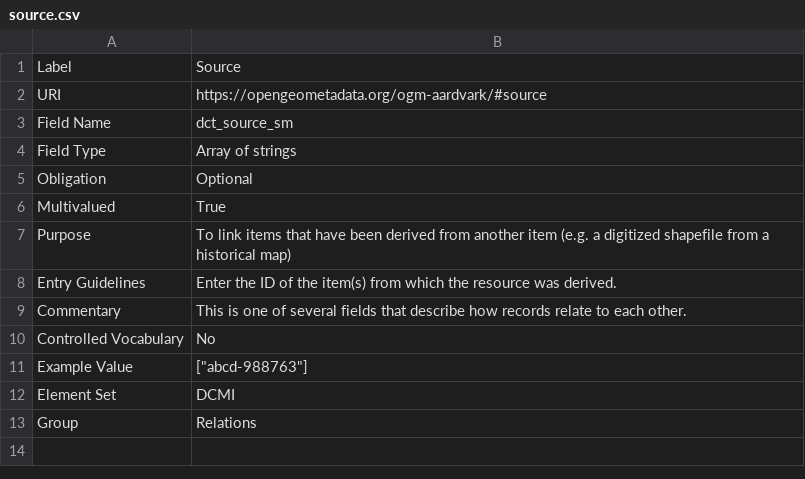
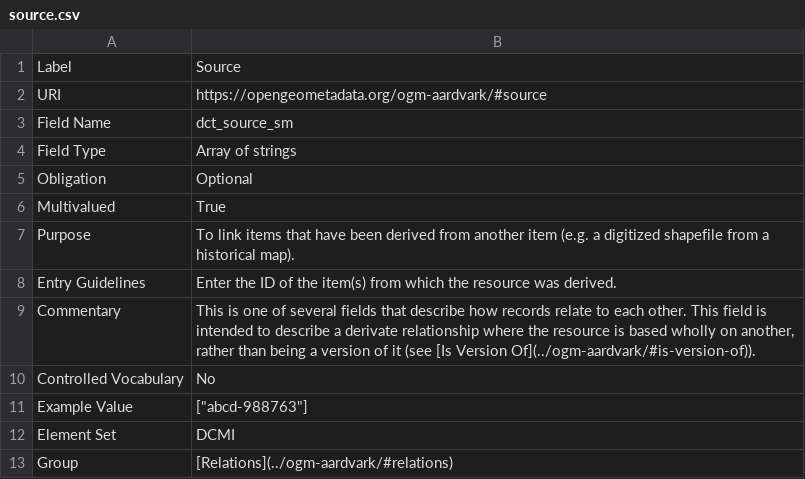
Before and after one commit to OpenGeoMetadata/opengeometadata.github.io, a CSV file: docs/ogm-aardvark/source.csv, drawn as a sheet.

```diff
--- a/docs/ogm-aardvark/source.csv
+++ b/docs/ogm-aardvark/source.csv
@@ -6,5 +6,5 @@ Obligation,Optional
 Multivalued,True
-Purpose,To link items that have been derived from another item (e.g. a digitized shapefile from a historical map)
+Purpose,To link items that have been derived from another item (e.g. a digitized shapefile from a historical map).
 Entry Guidelines,Enter the ID of the item(s) from which the resource was derived.
-Commentary,This is one of several fields that describe how records relate to each other.
+Commentary,"This is one of several fields that describe how records relate to each other. This field is intended to describe a derivate relationship where the resource is based wholly on another, rather than being a version of it (see [Is Version Of](../ogm-aardvark/#is-version-of))."
 Controlled Vocabulary,No
@@ -12,2 +12,2 @@ Example Value,"[""abcd-988763""]"
 Element Set,DCMI
-Group,Relations
+Group,"[Relations](../ogm-aardvark/#relations)"
```
Also changed, not shown: docs/ogm-aardvark/license.csv, docs/ogm-aardvark/resource-class.csv, 41 other files.
